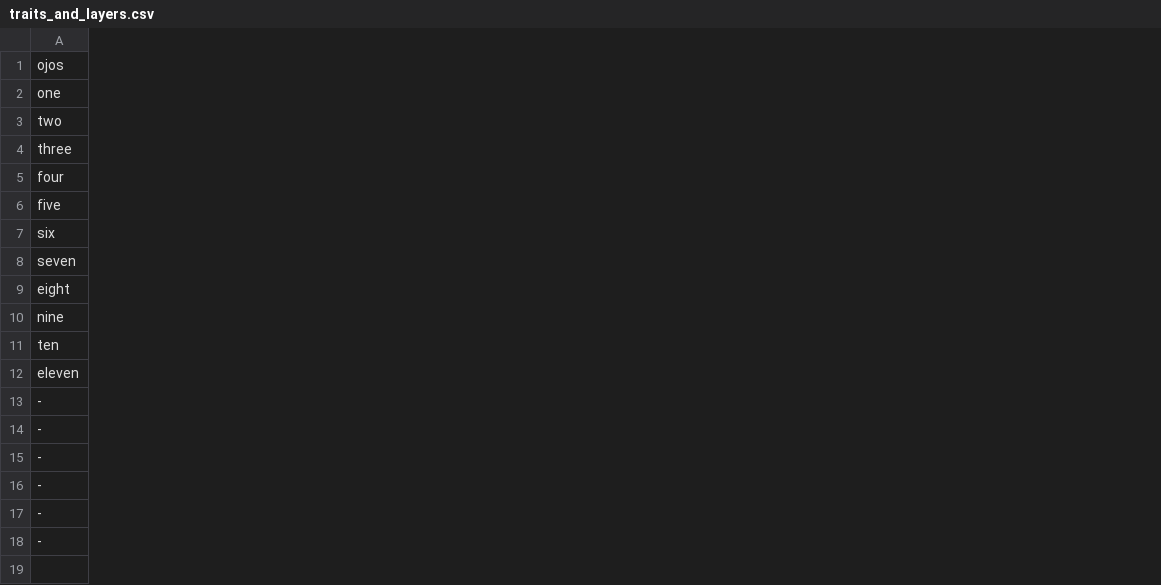
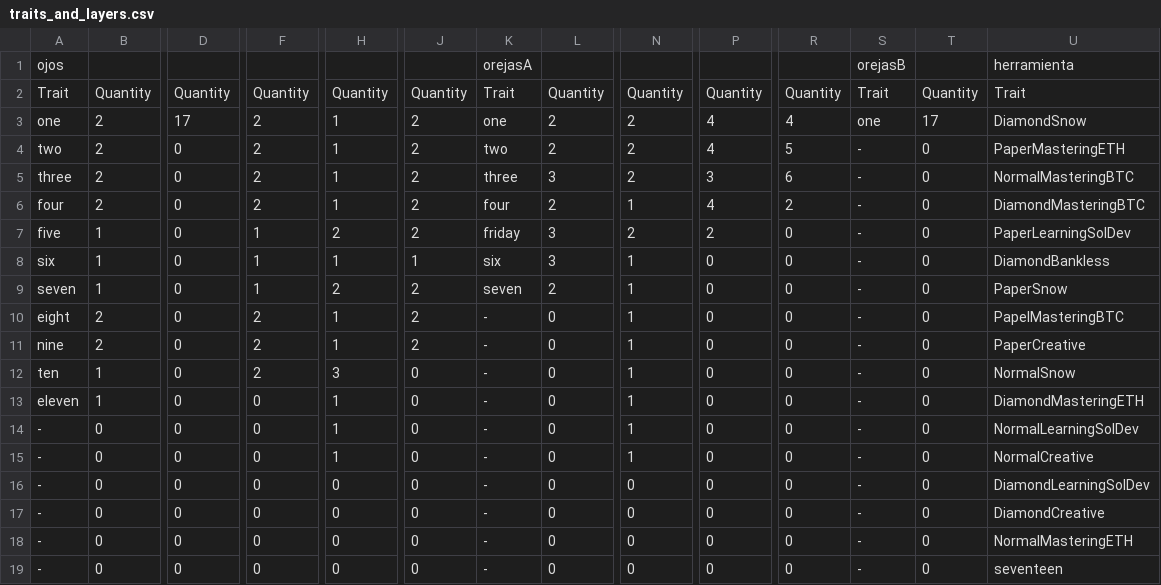
Before and after one commit to EduardoMM17/generate-png-collection, a CSV file: traits_and_layers.csv, drawn as a sheet; only a part is shown, gaps mark what is left out; addresses are those after the commit; rows hold the shown columns only; the diff covers the shown part only; the diff names each change by its address in the sheet, - before the commit and + after, or states it on an @@ line.

```diff
--- a/traits_and_layers.csv
+++ b/traits_and_layers.csv
+column B, rows 3-19: 2 | 2 | 2 | 2 | 1 | 1 | 1 | 2 | 2 | 1 | 1 | 0 | 0 | 0 | 0 | 0 | 0
+column D, rows 3-19: 17 | 0 | 0 | 0 | 0 | 0 | 0 | 0 | 0 | 0 | 0 | 0 | 0 | 0 | 0 | 0 | 0
+column F, rows 3-19: 2 | 2 | 2 | 2 | 1 | 1 | 1 | 2 | 2 | 2 | 0 | 0 | 0 | 0 | 0 | 0 | 0
+column H, rows 3-19: 1 | 1 | 1 | 1 | 2 | 1 | 2 | 1 | 1 | 3 | 1 | 1 | 1 | 0 | 0 | 0 | 0
+column J, rows 3-19: 2 | 2 | 2 | 2 | 2 | 1 | 2 | 2 | 2 | 0 | 0 | 0 | 0 | 0 | 0 | 0 | 0
+column K, row 1: orejasA; rows 3-19: one | two | three | four | friday | six | seven | - | - | - | - | - | - | - | - | - | -
+column L, rows 3-19: 2 | 2 | 3 | 2 | 3 | 3 | 2 | 0 | 0 | 0 | 0 | 0 | 0 | 0 | 0 | 0 | 0
+column N, rows 3-19: 2 | 2 | 2 | 1 | 2 | 1 | 1 | 1 | 1 | 1 | 1 | 1 | 1 | 0 | 0 | 0 | 0
+column P, rows 3-19: 4 | 4 | 3 | 4 | 2 | 0 | 0 | 0 | 0 | 0 | 0 | 0 | 0 | 0 | 0 | 0 | 0
+column R, rows 3-19: 4 | 5 | 6 | 2 | 0 | 0 | 0 | 0 | 0 | 0 | 0 | 0 | 0 | 0 | 0 | 0 | 0
+column S, row 1: orejasB; rows 3-19: one | - | - | - | - | - | - | - | - | - | - | - | - | - | - | - | -
+column T, rows 3-19: 17 | 0 | 0 | 0 | 0 | 0 | 0 | 0 | 0 | 0 | 0 | 0 | 0 | 0 | 0 | 0 | 0
+column U, row 1: herramienta; rows 3-19: DiamondSnow | PaperMasteringETH | NormalMasteringBTC | DiamondMasteringBTC | PaperLearningSolDev | DiamondBankless | PaperSnow | PapelMasteringBTC | PaperCreative | NormalSnow | DiamondMasteringETH | NormalLearningSolDev | NormalCreative | DiamondLearningSolDev | DiamondCreative | NormalMasteringETH | seventeen
+row 2: Trait | Quantity | Quantity | Quantity | Quantity | Quantity | Trait | Quantity | Quantity | Quantity | Quantity | Trait | Quantity | Trait
```
Also changed, not shown: 8 added columns and 2 removed columns elsewhere in this file, 3 other files.
